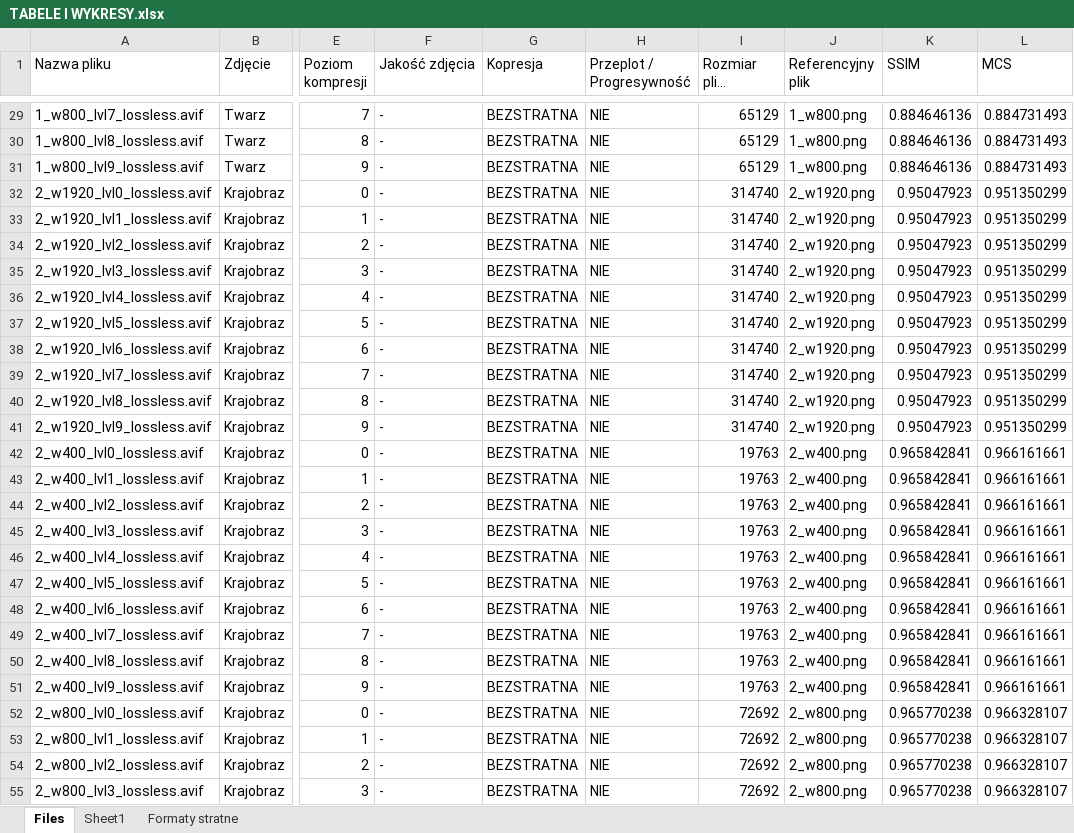
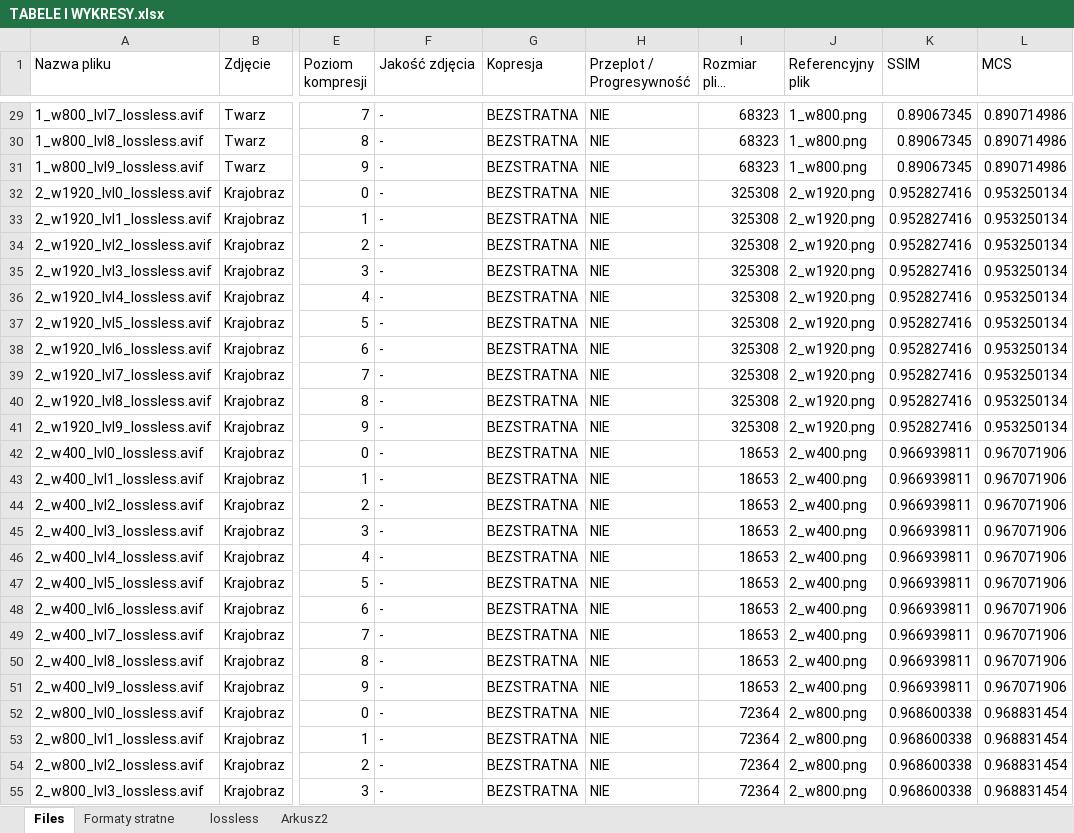
Before and after one commit to Jakub-Radzik/ImageLoadingMasters, an Excel workbook: images/TABELE I WYKRESY.xlsx, sheet Files, drawn as a sheet; only a part is shown, gaps mark what is left out; long unchanged cells end in …; values as stored, in another font and other column widths than the file's, no borders; the diff covers the shown part only; the diff names each change by its address in the sheet, - before the commit and + after, or states it on an @@ line.

```diff
--- a/images/TABELE I WYKRESY.xlsx (sheet Files)
+++ b/images/TABELE I WYKRESY.xlsx (sheet Files)
-sheet tab: Sheet1
+sheet tab: lossless
+sheet tab: Arkusz2
-I29:I31 (Rozmiar pliku (bytes)): 65129
+I29:I31 (Rozmiar pliku (bytes)): 68323
-K29:K31 (SSIM): 0.884646136
+K29:K31 (SSIM): 0.89067345
-L29:L31 (MCS): 0.884731493
+L29:L31 (MCS): 0.890714986
-I32:I41 (Rozmiar pliku (bytes)): 314740
+I32:I41 (Rozmiar pliku (bytes)): 325308
-K32:K41 (SSIM): 0.95047923
+K32:K41 (SSIM): 0.952827416
-L32:L41 (MCS): 0.951350299
+L32:L41 (MCS): 0.953250134
-I42:I51 (Rozmiar pliku (bytes)): 19763
+I42:I51 (Rozmiar pliku (bytes)): 18653
-K42:K51 (SSIM): 0.965842841
+K42:K51 (SSIM): 0.966939811
-L42:L51 (MCS): 0.966161661
+L42:L51 (MCS): 0.967071906
-I52:I55 (Rozmiar pliku (bytes)): 72692
+I52:I55 (Rozmiar pliku (bytes)): 72364
-K52:K55 (SSIM): 0.965770238
+K52:K55 (SSIM): 0.968600338
-L52:L55 (MCS): 0.966328107
+L52:L55 (MCS): 0.968831454
```
Also changed, not shown: 1743 edited cells elsewhere in this sheet, sheet Formaty stratne, charts or pictures, images/files.xlsx, 10 other files.
